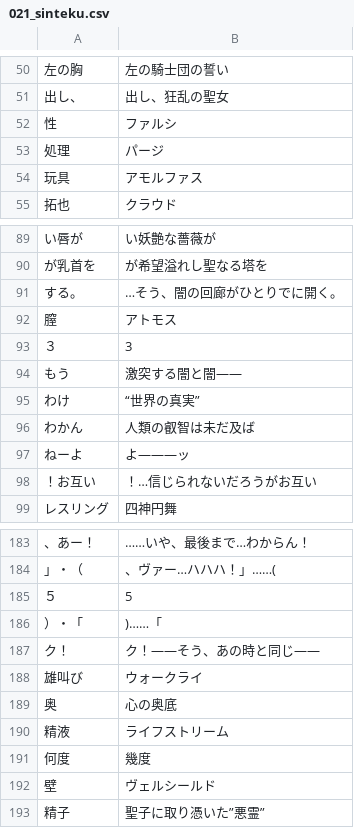
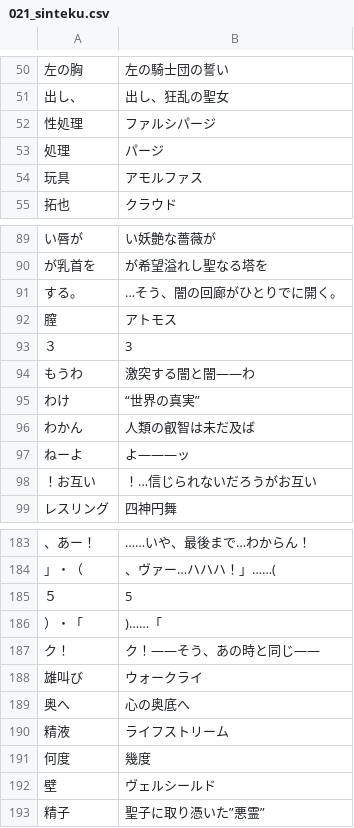
Before and after one commit to CataArt/Umni, a CSV file: 021_sinteku.csv, drawn as a sheet; only a part is shown, gaps mark what is left out; the diff covers the shown part only.

```diff
--- a/021_sinteku.csv
+++ b/021_sinteku.csv
@@ -51,3 +51,3 @@
 出し、,出し、狂乱の聖女
-性,ファルシ
+性処理,ファルシパージ
 処理,パージ
@@ -93,3 +93,3 @@
 ３,3
-もう,激突する闇と闇――
+もうわ,激突する闇と闇――わ
 わけ,“世界の真実”
@@ -188,3 +188,3 @@
 雄叫び,ウォークライ
-奥,心の奥底
+奥へ,心の奥底へ
 精液,ライフストリーム
```
Also changed, not shown: 5 added rows, 5 removed rows and 8 edited cells elsewhere in this file.
